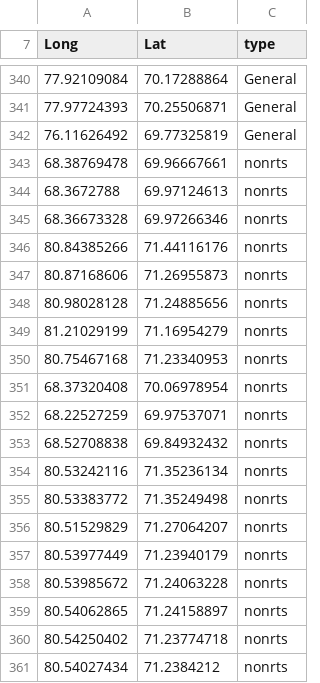
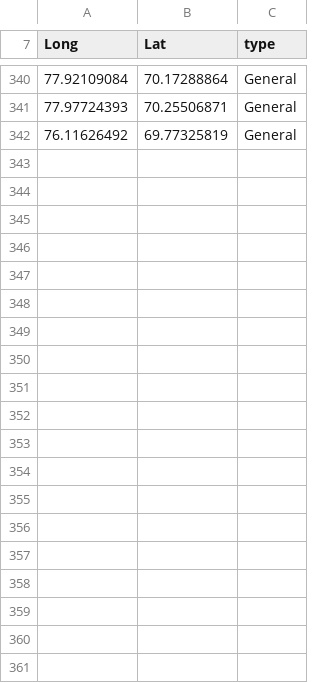
Before and after one commit to yclipse/RTS_mapping, a CSV file: data/processed/WW_rts_polygon_coords_v4.csv, drawn as a sheet; only a part is shown, gaps mark what is left out; the diff covers the shown part only; the diff names each change by its address in the sheet, - before the commit and + after, or states it on an @@ line.

Commit message:
ww polygons v4 delete non-rts

```diff
--- a/data/processed/WW_rts_polygon_coords_v4.csv
+++ b/data/processed/WW_rts_polygon_coords_v4.csv
-row 343: 68.38769478 | 69.96667661 | nonrts
-row 344: 68.3672788 | 69.97124613 | nonrts
-row 345: 68.36673328 | 69.97266346 | nonrts
-row 346: 80.84385266 | 71.44116176 | nonrts
-row 347: 80.87168606 | 71.26955873 | nonrts
-row 348: 80.98028128 | 71.24885656 | nonrts
-row 349: 81.21029199 | 71.16954279 | nonrts
-row 350: 80.75467168 | 71.23340953 | nonrts
-row 351: 68.37320408 | 70.06978954 | nonrts
-row 352: 68.22527259 | 69.97537071 | nonrts
-row 353: 68.52708838 | 69.84932432 | nonrts
-row 354: 80.53242116 | 71.35236134 | nonrts
-row 355: 80.53383772 | 71.35249498 | nonrts
-row 356: 80.51529829 | 71.27064207 | nonrts
-row 357: 80.53977449 | 71.23940179 | nonrts
-row 358: 80.53985672 | 71.24063228 | nonrts
-row 359: 80.54062865 | 71.24158897 | nonrts
-row 360: 80.54250402 | 71.23774718 | nonrts
-row 361: 80.54027434 | 71.2384212 | nonrts
```
Also changed, not shown: 21 removed rows and 1 edited cell elsewhere in this file.
